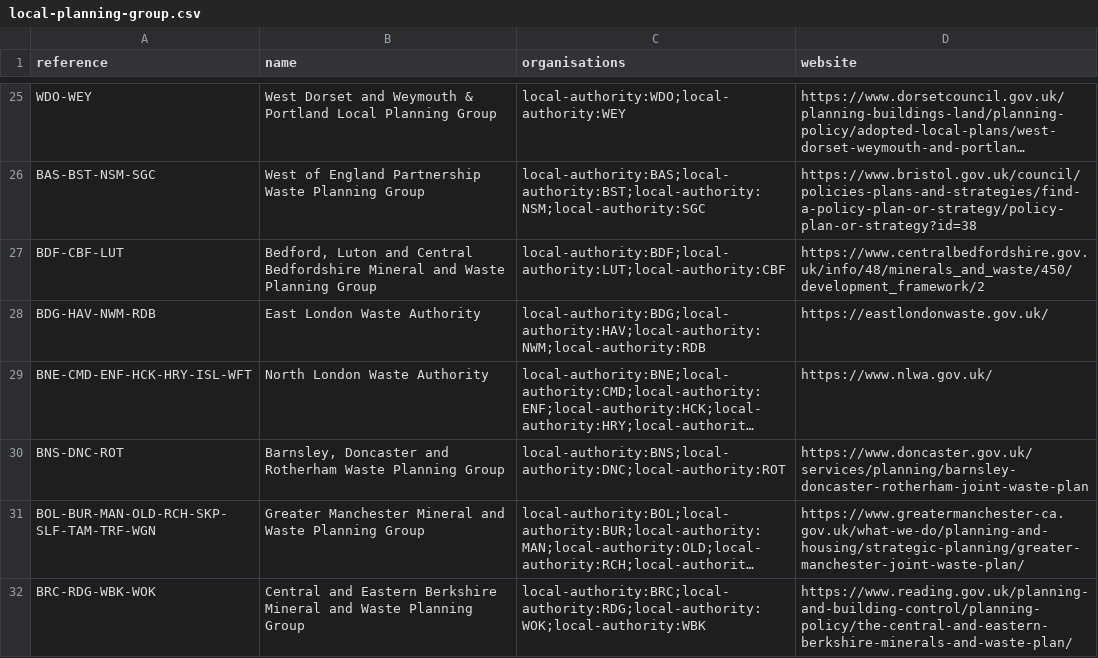
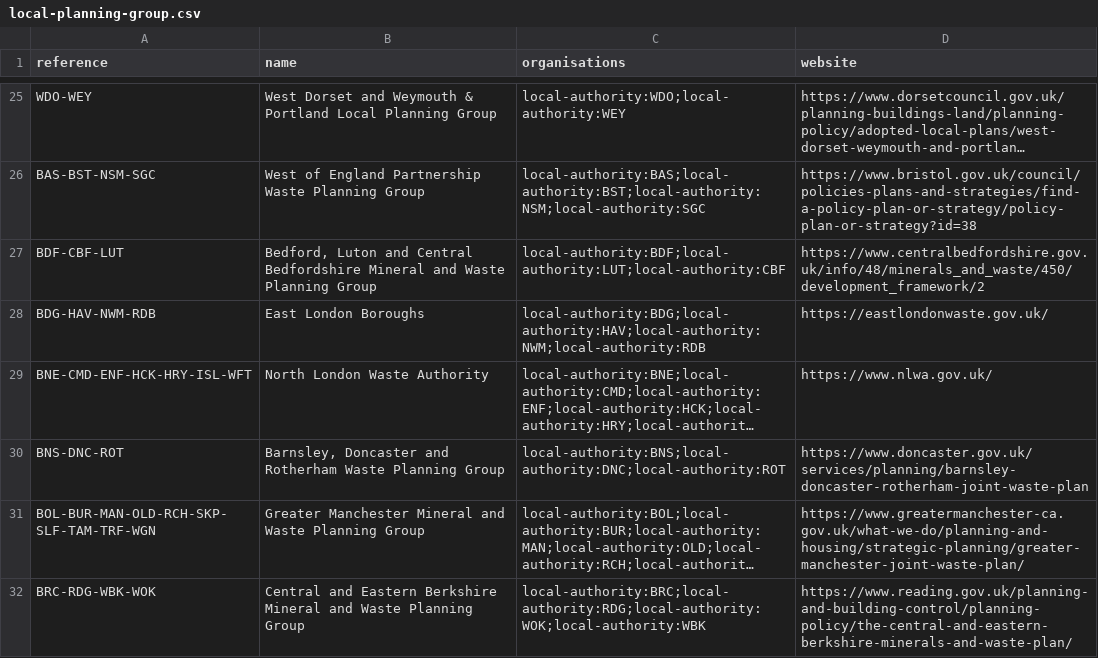
Before and after one commit to digital-land/local-plan-extractor, a CSV file: dataset/local-planning-group.csv, drawn as a sheet; only a part is shown, gaps mark what is left out; long unchanged cells end in …; the diff names each change by its address in the sheet, - before the commit and + after, or states it on an @@ line.

Commit message:
Rename ELWA to East London Boroughs

```diff
--- a/dataset/local-planning-group.csv
+++ b/dataset/local-planning-group.csv
-B28 (name): East London Waste Authority
+B28 (name): East London Boroughs
```
Also changed, not shown: 1 other file.
